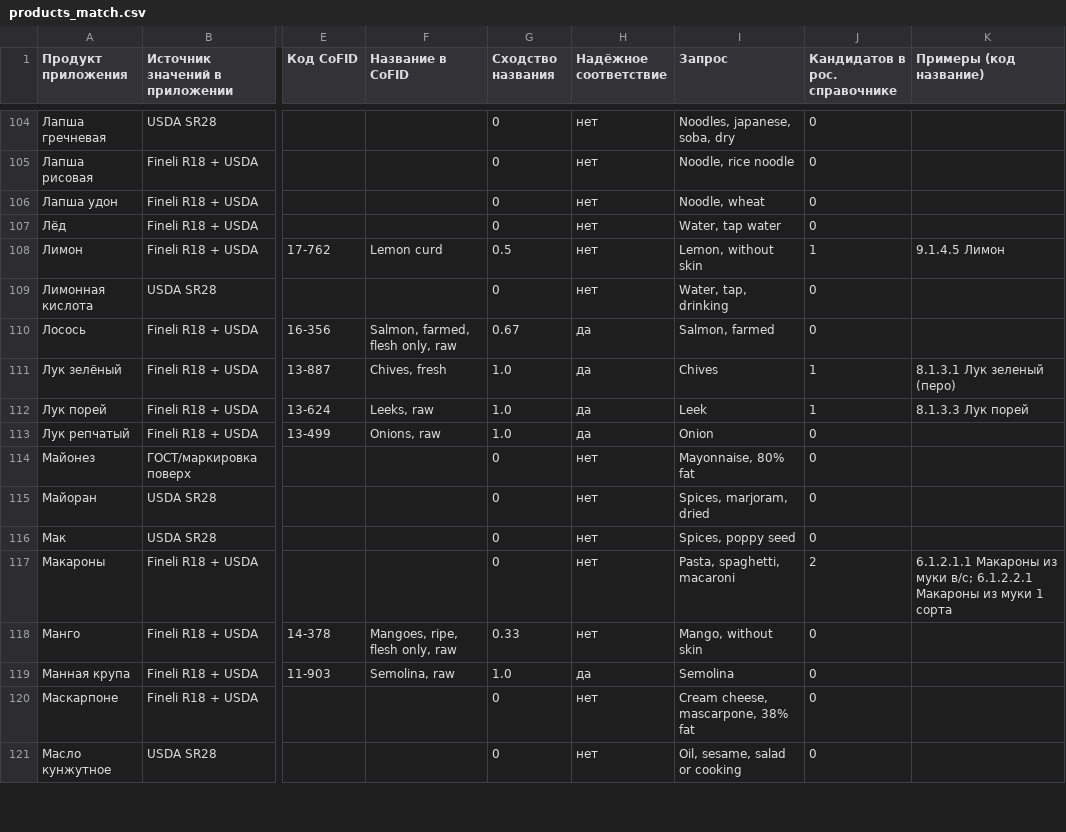
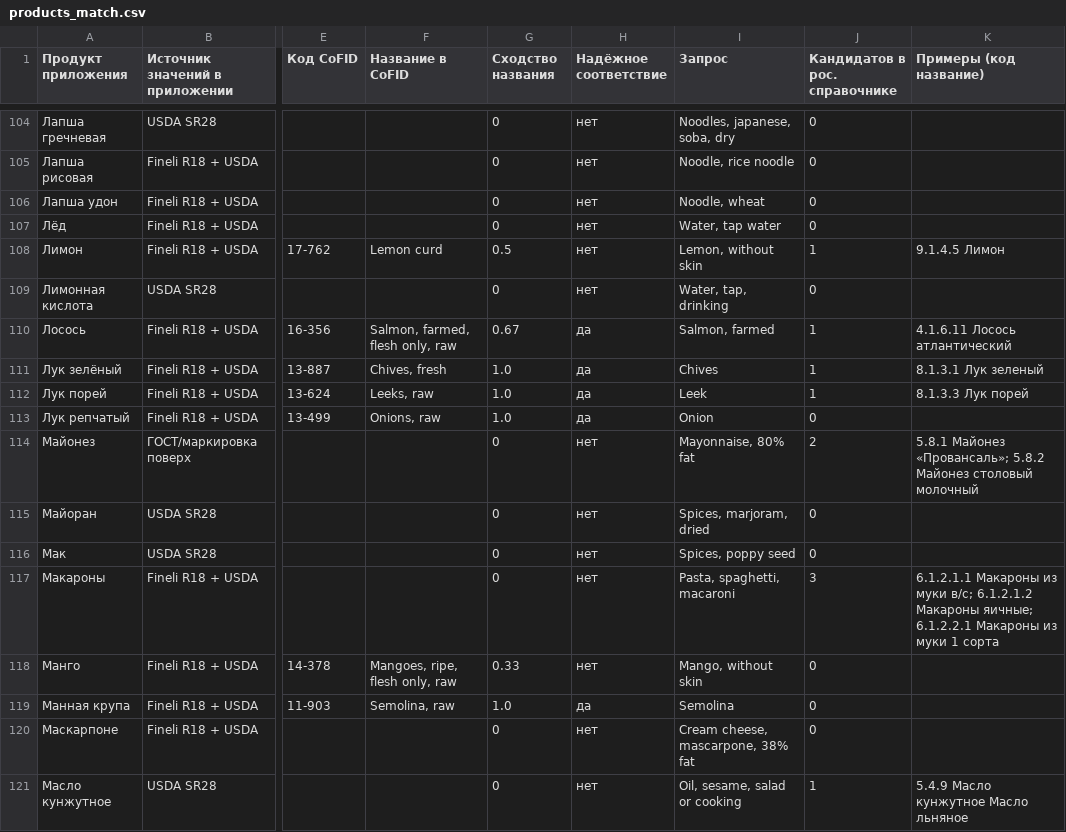
Before and after one commit to rubort55555-code/Kitchen, a CSV file: literature/food-composition-sources/comparison/products_match.csv, drawn as a sheet; only a part is shown, gaps mark what is left out; the diff covers the shown part only; the diff names each change by its address in the sheet, - before the commit and + after, or states it on an @@ line.

```diff
--- a/literature/food-composition-sources/comparison/products_match.csv
+++ b/literature/food-composition-sources/comparison/products_match.csv
-J110 (Кандидатов в рос. справочнике): 0
+J110 (Кандидатов в рос. справочнике): 1
-K110 (Примеры (код название)): (empty)
+K110 (Примеры (код название)): 4.1.6.11 Лосось атлантический
-K111 (Примеры (код название)): 8.1.3.1 Лук зеленый (перо)
+K111 (Примеры (код название)): 8.1.3.1 Лук зеленый
-J114 (Кандидатов в рос. справочнике): 0
+J114 (Кандидатов в рос. справочнике): 2
-K114 (Примеры (код название)): (empty)
+K114 (Примеры (код название)): 5.8.1 Майонез «Провансаль»; 5.8.2 Майонез столовый молочный
-J117 (Кандидатов в рос. справочнике): 2
+J117 (Кандидатов в рос. справочнике): 3
-K117 (Примеры (код название)): …муки в/с; 6.1.2.2.1 Макароны…
+K117 (Примеры (код название)): …муки в/с; 6.1.2.1.2 Макароны яичные; 6.1.2.2.1 Макароны…
-J121 (Кандидатов в рос. справочнике): 0
+J121 (Кандидатов в рос. справочнике): 1
-K121 (Примеры (код название)): (empty)
+K121 (Примеры (код название)): 5.4.9 Масло кунжутное Масло льняное
```
Also changed, not shown: 73 edited cells elsewhere in this file, literature/food-composition-sources/comparison/values_long.csv, 9 other files.
